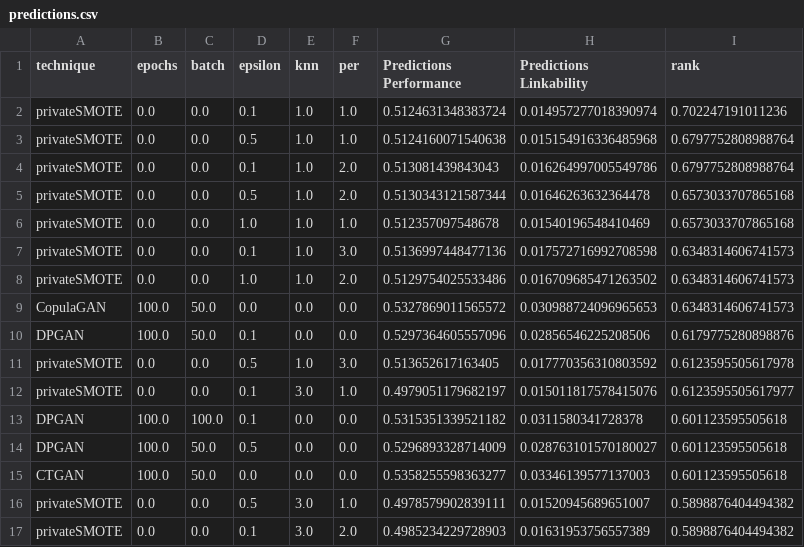
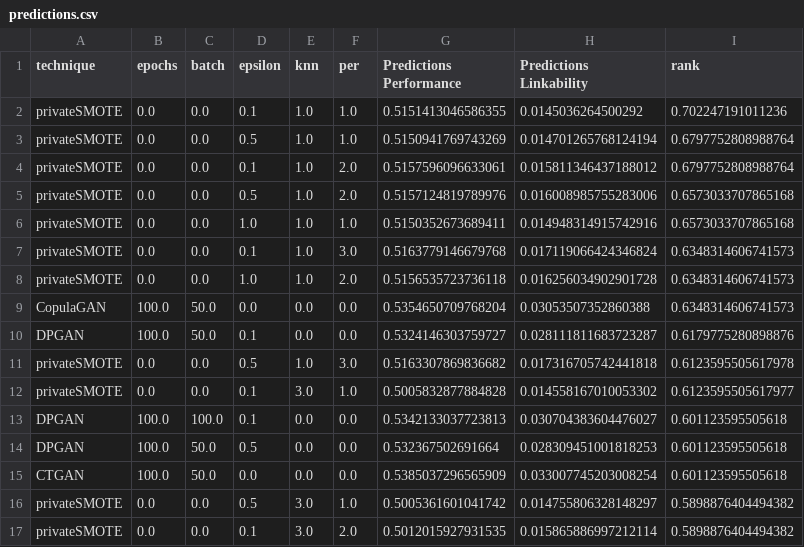
Before and after one commit to tmcarvalho/AUTOPRIV, a CSV file: output_analysis/predictions.csv, drawn as a sheet; only a part is shown; the diff covers the shown part only.

Commit message:
update with seed

```diff
--- a/output_analysis/predictions.csv
+++ b/output_analysis/predictions.csv
@@ -1,17 +1,17 @@
 technique,epochs,batch,epsilon,knn,per,Predictions Performance,Predictions Linkability,rank
-privateSMOTE,0.0,0.0,0.1,1.0,1.0,0.5124631348383724,0.014957277018390974,0.702247191011236
-privateSMOTE,0.0,0.0,0.5,1.0,1.0,0.5124160071540638,0.015154916336485968,0.6797752808988764
-privateSMOTE,0.0,0.0,0.1,1.0,2.0,0.513081439843043,0.016264997005549786,0.6797752808988764
-privateSMOTE,0.0,0.0,0.5,1.0,2.0,0.5130343121587344,0.01646263632364478,0.6573033707865168
-privateSMOTE,0.0,0.0,1.0,1.0,1.0,0.512357097548678,0.01540196548410469,0.6573033707865168
-privateSMOTE,0.0,0.0,0.1,1.0,3.0,0.5136997448477136,0.017572716992708598,0.6348314606741573
-privateSMOTE,0.0,0.0,1.0,1.0,2.0,0.5129754025533486,0.016709685471263502,0.6348314606741573
-CopulaGAN,100.0,50.0,0.0,0.0,0.0,0.5327869011565572,0.030988724096965653,0.6348314606741573
-DPGAN,100.0,50.0,0.1,0.0,0.0,0.5297364605557096,0.02856546225208506,0.6179775280898876
-privateSMOTE,0.0,0.0,0.5,1.0,3.0,0.513652617163405,0.017770356310803592,0.6123595505617978
-privateSMOTE,0.0,0.0,0.1,3.0,1.0,0.4979051179682197,0.015011817578415076,0.6123595505617977
-DPGAN,100.0,100.0,0.1,0.0,0.0,0.5315351339521182,0.0311580341728378,0.601123595505618
-DPGAN,100.0,50.0,0.5,0.0,0.0,0.5296893328714009,0.028763101570180027,0.601123595505618
-CTGAN,100.0,50.0,0.0,0.0,0.0,0.5358255598363277,0.03346139577137003,0.601123595505618
-privateSMOTE,0.0,0.0,0.5,3.0,1.0,0.4978579902839111,0.01520945689651007,0.5898876404494382
-privateSMOTE,0.0,0.0,0.1,3.0,2.0,0.4985234229728903,0.01631953756557389,0.5898876404494382
+privateSMOTE,0.0,0.0,0.1,1.0,1.0,0.5151413046586355,0.0145036264500292,0.702247191011236
+privateSMOTE,0.0,0.0,0.5,1.0,1.0,0.5150941769743269,0.014701265768124194,0.6797752808988764
+privateSMOTE,0.0,0.0,0.1,1.0,2.0,0.5157596096633061,0.015811346437188012,0.6797752808988764
+privateSMOTE,0.0,0.0,0.5,1.0,2.0,0.5157124819789976,0.016008985755283006,0.6573033707865168
+privateSMOTE,0.0,0.0,1.0,1.0,1.0,0.5150352673689411,0.014948314915742916,0.6573033707865168
+privateSMOTE,0.0,0.0,0.1,1.0,3.0,0.5163779146679768,0.017119066424346824,0.6348314606741573
+privateSMOTE,0.0,0.0,1.0,1.0,2.0,0.5156535723736118,0.016256034902901728,0.6348314606741573
+CopulaGAN,100.0,50.0,0.0,0.0,0.0,0.5354650709768204,0.03053507352860388,0.6348314606741573
+DPGAN,100.0,50.0,0.1,0.0,0.0,0.5324146303759727,0.028111811683723287,0.6179775280898876
+privateSMOTE,0.0,0.0,0.5,1.0,3.0,0.5163307869836682,0.017316705742441818,0.6123595505617978
+privateSMOTE,0.0,0.0,0.1,3.0,1.0,0.5005832877884828,0.014558167010053302,0.6123595505617977
+DPGAN,100.0,100.0,0.1,0.0,0.0,0.5342133037723813,0.030704383604476027,0.601123595505618
+DPGAN,100.0,50.0,0.5,0.0,0.0,0.532367502691664,0.028309451001818253,0.601123595505618
+CTGAN,100.0,50.0,0.0,0.0,0.0,0.5385037296565909,0.033007745203008254,0.601123595505618
+privateSMOTE,0.0,0.0,0.5,3.0,1.0,0.5005361601041742,0.014755806328148297,0.5898876404494382
+privateSMOTE,0.0,0.0,0.1,3.0,2.0,0.5012015927931535,0.015865886997212114,0.5898876404494382
```
Also changed, not shown: 146 edited cells elsewhere in this file.
